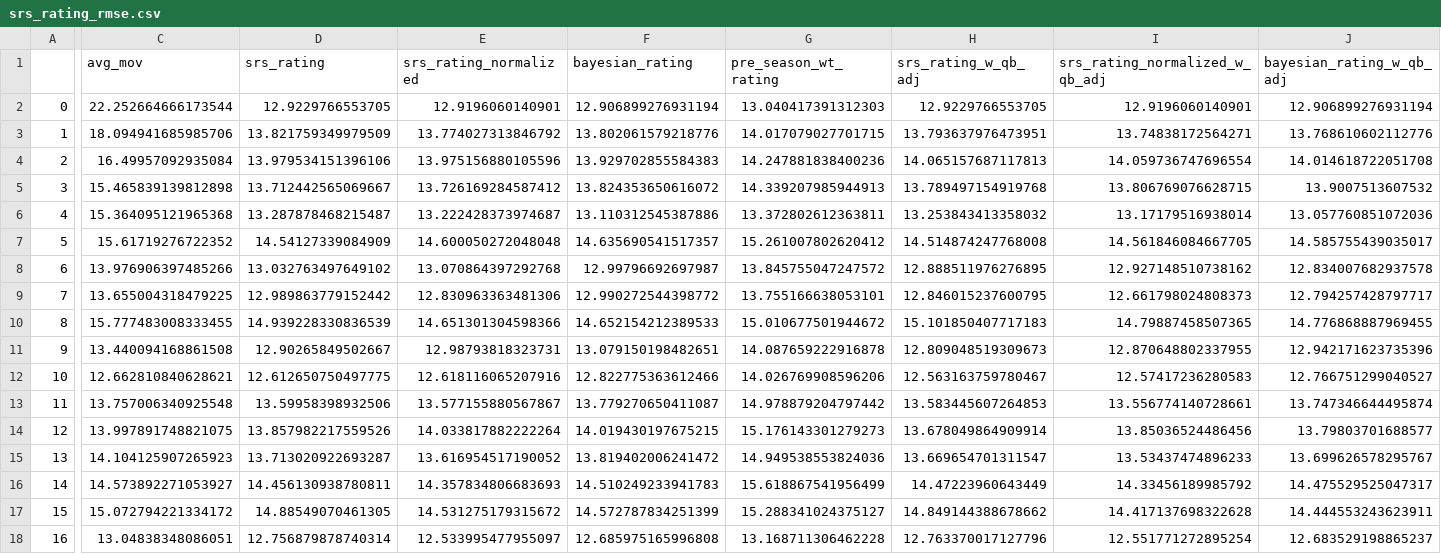
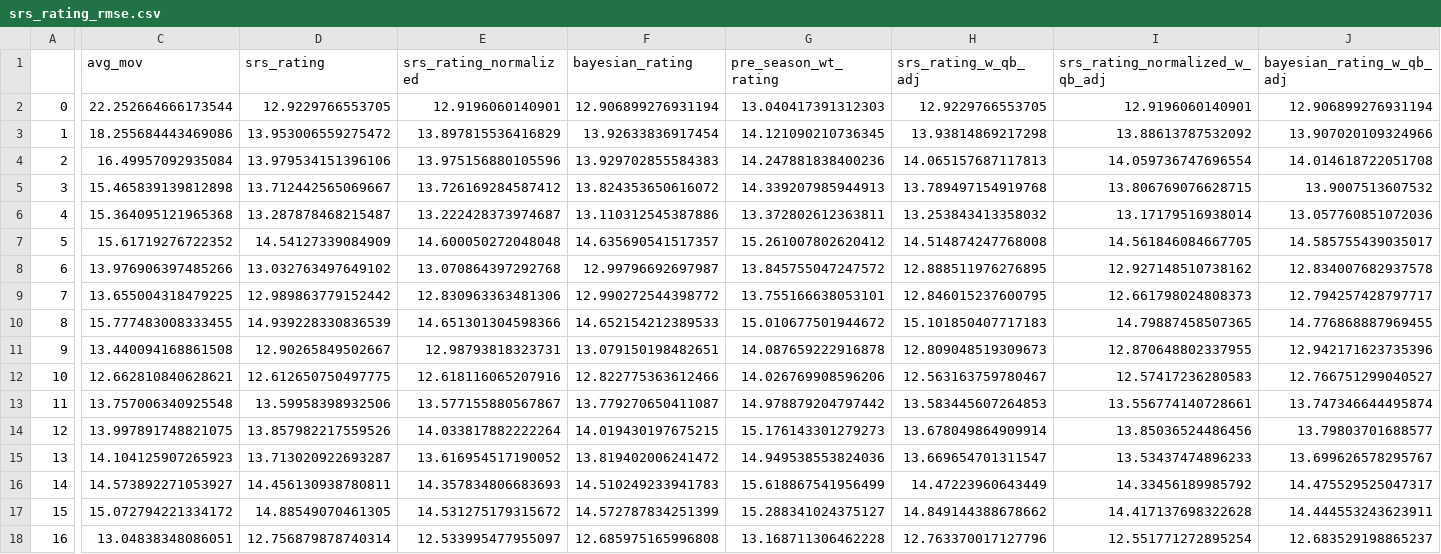
Before and after one commit to greerreNFL/nfelosrs, a CSV file: srs_rating_rmse.csv, drawn as a sheet; only a part is shown, gaps mark what is left out; the diff covers the shown part only; the diff names each change by its address in the sheet, - before the commit and + after, or states it on an @@ line.

Commit message:
Automated Update - Week 3, 2024

```diff
--- a/srs_rating_rmse.csv
+++ b/srs_rating_rmse.csv
-C3 (avg_mov): 18.094941685985706
+C3 (avg_mov): 18.255684443469086
-D3 (srs_rating): 13.821759349979509
+D3 (srs_rating): 13.953006559275472
-E3 (srs_rating_normalized): 13.774027313846792
+E3 (srs_rating_normalized): 13.897815536416829
-F3 (bayesian_rating): 13.802061579218776
+F3 (bayesian_rating): 13.92633836917454
-G3 (pre_season_wt_rating): 14.017079027701715
+G3 (pre_season_wt_rating): 14.121090210736345
-H3 (srs_rating_w_qb_adj): 13.793637976473951
+H3 (srs_rating_w_qb_adj): 13.93814869217298
-I3 (srs_rating_normalized_w_qb_adj): 13.74838172564271
+I3 (srs_rating_normalized_w_qb_adj): 13.88613787532092
-J3 (bayesian_rating_w_qb_adj): 13.768610602112776
+J3 (bayesian_rating_w_qb_adj): 13.907020109324966
```
Also changed, not shown: 1 edited cell elsewhere in this file, srs_rating_rsqs.csv, 1 other file.
